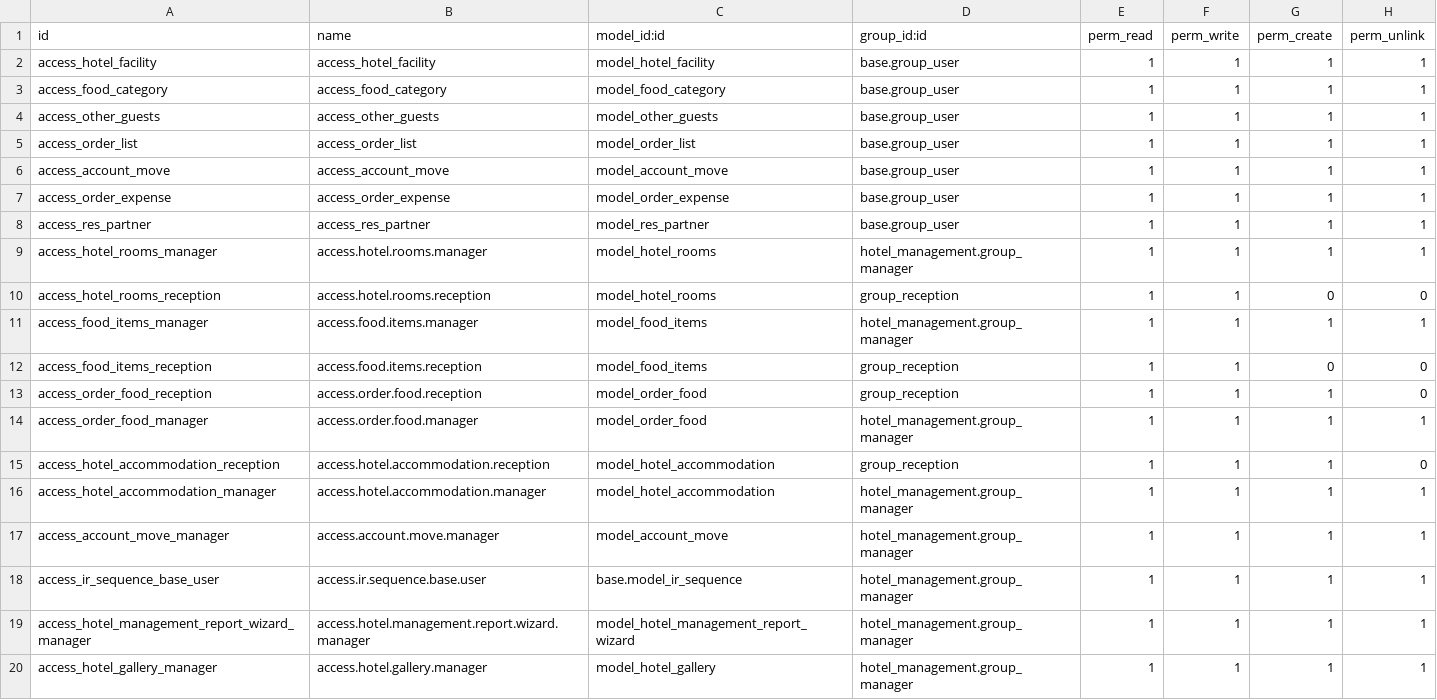
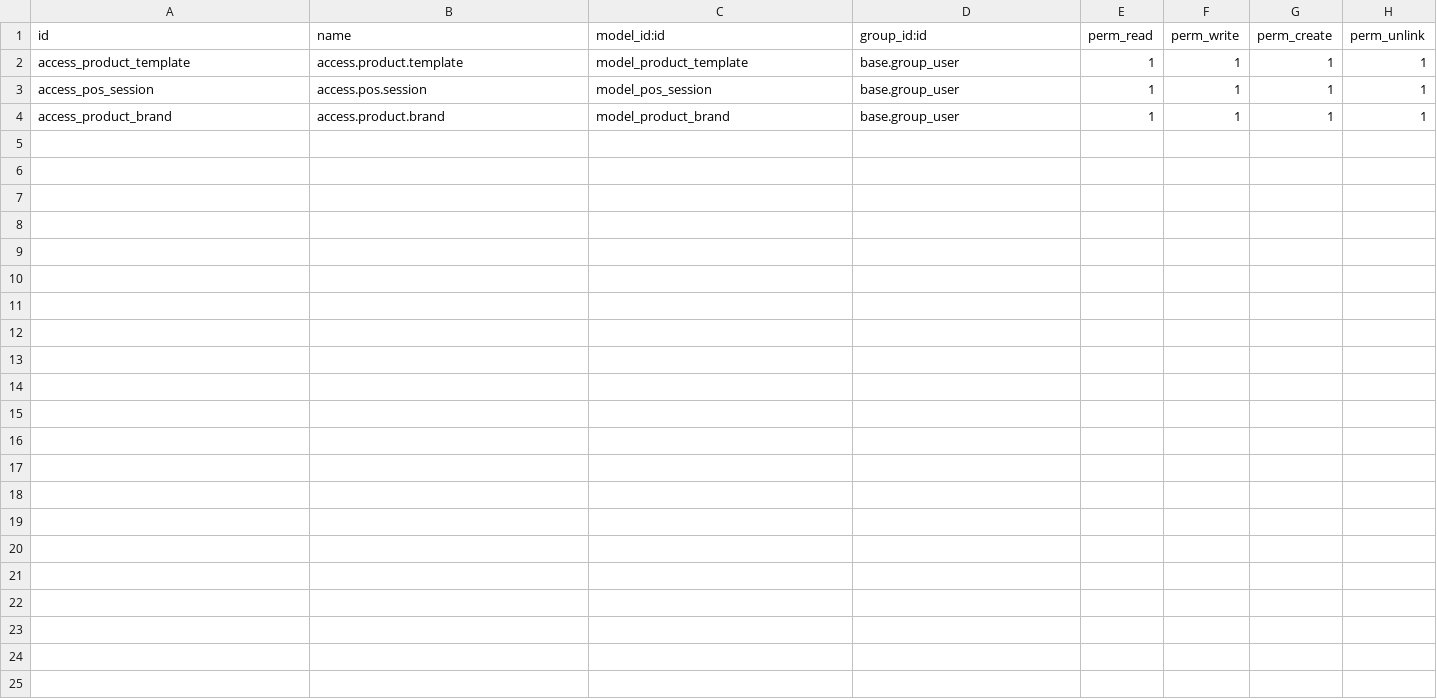
Before and after one commit to muflihanu/odoo-new, a CSV file: hotel_management/security/ir.model.access.csv, drawn as a sheet.

```diff
--- a/hotel_management/security/ir.model.access.csv
+++ b/hotel_management/security/ir.model.access.csv
@@ -1,20 +1,4 @@
 id,name,model_id:id,group_id:id,perm_read,perm_write,perm_create,perm_unlink
-access_hotel_facility,access_hotel_facility,model_hotel_facility,base.group_user,1,1,1,1
-access_food_category,access_food_category,model_food_category,base.group_user,1,1,1,1
-access_other_guests,access_other_guests,model_other_guests,base.group_user,1,1,1,1
-access_order_list,access_order_list,model_order_list,base.group_user,1,1,1,1
-access_account_move,access_account_move,model_account_move,base.group_user,1,1,1,1
-access_order_expense,access_order_expense,model_order_expense,base.group_user,1,1,1,1
-access_res_partner,access_res_partner,model_res_partner,base.group_user,1,1,1,1
-access_hotel_rooms_manager,access.hotel.rooms.manager,model_hotel_rooms,hotel_management.group_manager,1,1,1,1
-access_hotel_rooms_reception,access.hotel.rooms.reception,model_hotel_rooms,group_reception,1,1,0,0
-access_food_items_manager,access.food.items.manager,model_food_items,hotel_management.group_manager,1,1,1,1
-access_food_items_reception,access.food.items.reception,model_food_items,group_reception,1,1,0,0
-access_order_food_reception,access.order.food.reception,model_order_food,group_reception,1,1,1,0
-access_order_food_manager,access.order.food.manager,model_order_food,hotel_management.group_manager,1,1,1,1
-access_hotel_accommodation_reception,access.hotel.accommodation.reception,model_hotel_accommodation,group_reception,1,1,1,0
-access_hotel_accommodation_manager,access.hotel.accommodation.manager,model_hotel_accommodation,hotel_management.group_manager,1,1,1,1
-access_account_move_manager,access.account.move.manager,model_account_move,hotel_management.group_manager,1,1,1,1
-access_ir_sequence_base_user,access.ir.sequence.base.user,base.model_ir_sequence,hotel_management.group_manager,1,1,1,1
-access_hotel_management_report_wizard_manager,access.hotel.management.report.wizard.manager,model_hotel_management_report_wizard,hotel_management.group_manager,1,1,1,1
-access_hotel_gallery_manager,access.hotel.gallery.manager,model_hotel_gallery,hotel_management.group_manager,1,1,1,1
+access_product_template,access.product.template,model_product_template,base.group_user,1,1,1,1
+access_pos_session,access.pos.session,model_pos_session,base.group_user,1,1,1,1
+access_product_brand,access.product.brand,model_product_brand,base.group_user,1,1,1,1
```
Also changed, not shown: 6 other files.
